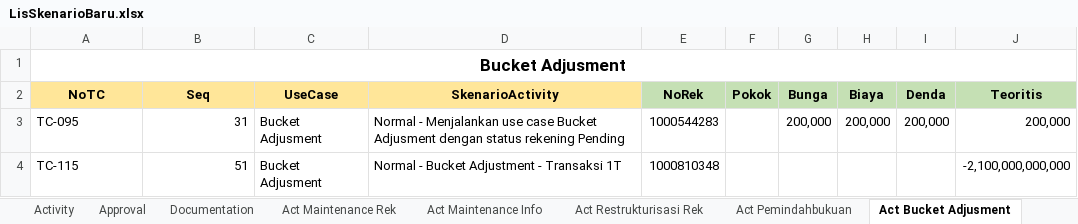
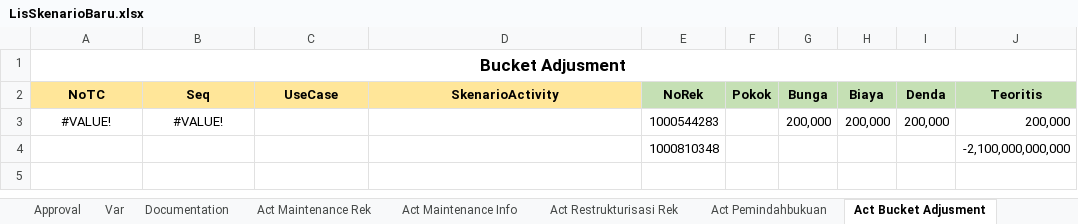
Before and after one commit to fahmiafi/katalon_asic, an Excel workbook: Data Files/LisSkenarioBaru.xlsx, sheet Act Bucket Adjusment, drawn as a sheet; values as stored, in another font and other column widths than the file's, no borders; removed rows and columns are numbered as before the commit, all else as after; the diff names each change by its address in the sheet, - before the commit and + after, or states it on an @@ line.

```diff
--- a/Data Files/LisSkenarioBaru.xlsx (sheet Act Bucket Adjusment)
+++ b/Data Files/LisSkenarioBaru.xlsx (sheet Act Bucket Adjusment)
-A3 (NoTC): TC-095
+A3 (NoTC): #VALUE!
-A3 alignment: left
+A3 alignment: center
-B3 (Seq): 31
+B3 (Seq): #VALUE!
-B3 alignment: right
+B3 alignment: center
-C3 (UseCase): Bucket Adjusment
+C3 (UseCase): (empty)
-D3 (SkenarioActivity): Normal - Menjalankan use case Bucket Adjusment dengan status rekening Pending
+D3 (SkenarioActivity): (empty)
-row 4: TC-115 | 51 | Bucket Adjusment | Normal - Bucket Adjustment - Transaksi 1T | 1000810348 |  |  |  |  | -2,100,000,000,000
+row 4:  |  |  |  | 1000810348 |  |  |  |  | -2,100,000,000,000
```
Also changed, not shown: sheet Batch, sheet Activity, sheet Act Maintenance Rek, sheet Act Maintenance Info, sheet Act Pembukaan Rek, sheet Act Pemindahbukuan, 2 more sheets, other sheet tabs, 4 other files.
